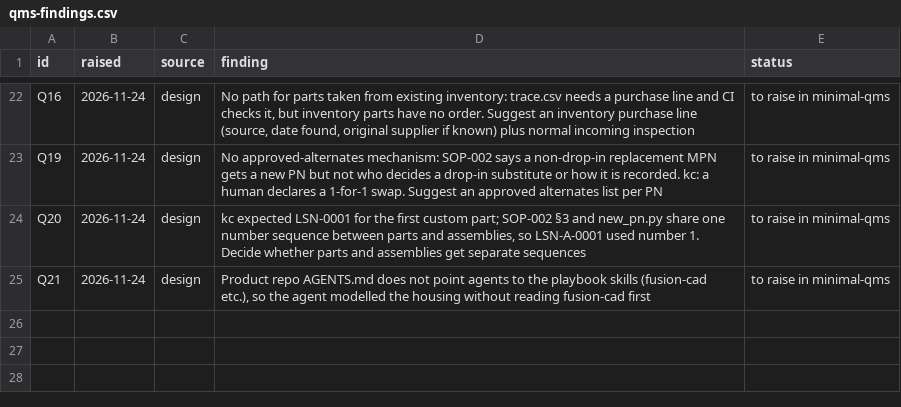
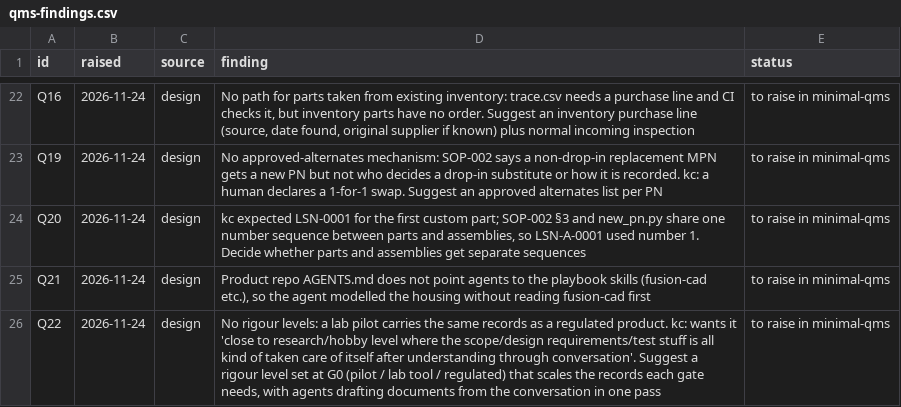
Before and after one commit to kelvinchow23/minimal-qms-hello-pilot-lab-sensor-node, a CSV file: docs/qms-findings.csv, drawn as a sheet; only a part is shown, gaps mark what is left out.

```diff
--- a/docs/qms-findings.csv
+++ b/docs/qms-findings.csv
@@ -25 +25,2 @@ Q20,2026-11-24,design,"kc expected LSN-0001 for the first custom part; SOP-002
 Q21,2026-11-24,design,"Product repo AGENTS.md does not point agents to the playbook skills (fusion-cad etc.), so the agent modelled the housing without reading fusion-cad first",to raise in minimal-qms
+Q22,2026-11-24,design,"No rigour levels: a lab pilot carries the same records as a regulated product. kc: wants it 'close to research/hobby level where the scope/design requirements/test stuff is all kind of taken care of itself after understanding through conversation'. Suggest a rigour level set at G0 (pilot / lab tool / regulated) that scales the records each gate needs, with agents drafting documents from the conversation in one pass",to raise in minimal-qms
```
Also changed, not shown: 03_build_package/bom.csv, 14 other files.
